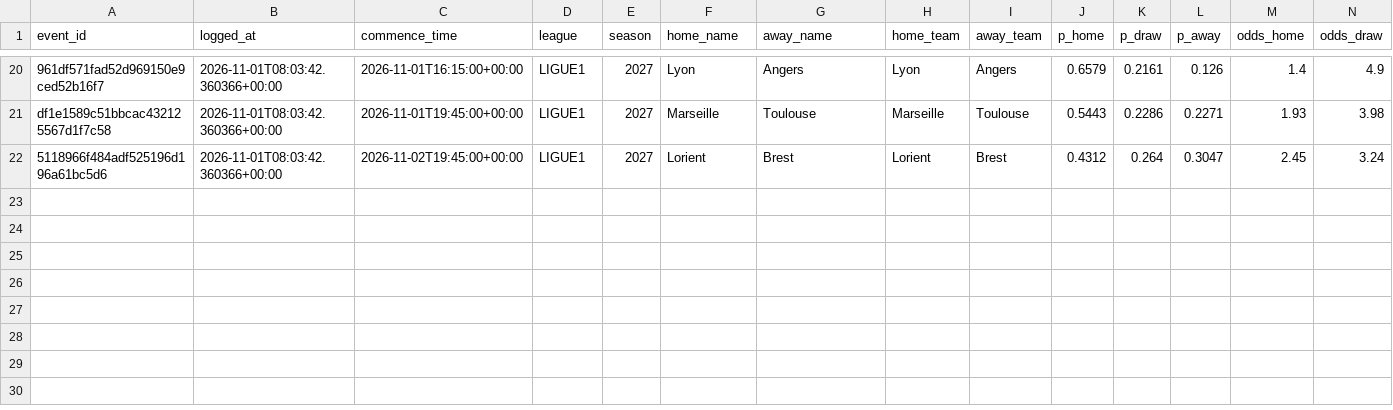
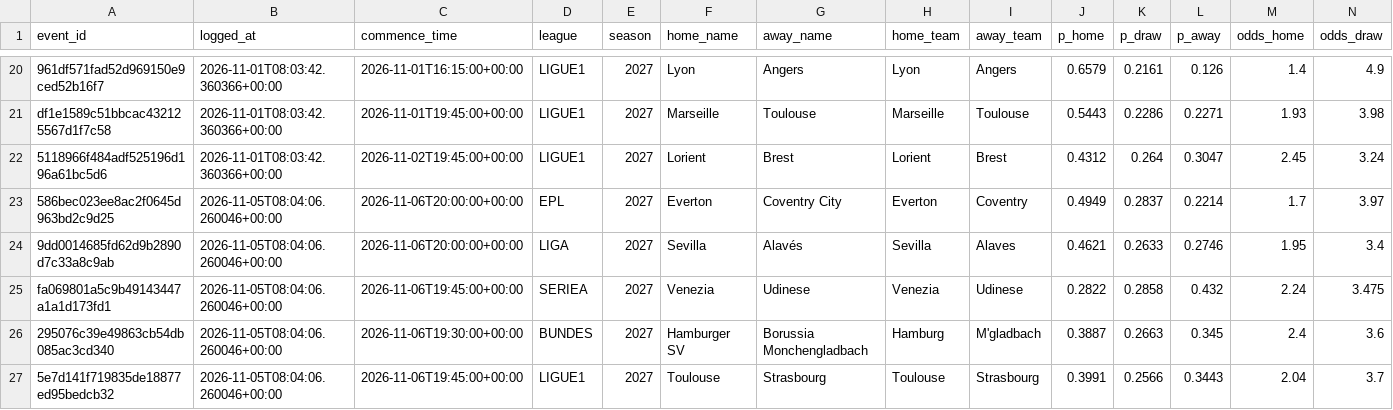
Before and after one commit to JohnGAB7/Sport-Analytics, a CSV file: football/registry/paper_bets.csv, drawn as a sheet; only a part is shown, gaps mark what is left out; rows hold the shown columns only; the diff names each change by its address in the sheet, - before the commit and + after, or states it on an @@ line.

```diff
--- a/football/registry/paper_bets.csv
+++ b/football/registry/paper_bets.csv
+row 23: 586bec023ee8ac2f0645d963bd2c9d25 | 2026-11-05T08:04:06.260046+00:00 | 2026-11-06T20:00:00+00:00 | EPL | 2027 | Everton | Coventry City | Everton | Coventry | 0.4949 | 0.2837 | 0.2214 | 1.7 | 3.97
+row 24: 9dd0014685fd62d9b2890d7c33a8c9ab | 2026-11-05T08:04:06.260046+00:00 | 2026-11-06T20:00:00+00:00 | LIGA | 2027 | Sevilla | Alavés | Sevilla | Alaves | 0.4621 | 0.2633 | 0.2746 | 1.95 | 3.4
+row 25: fa069801a5c9b49143447a1a1d173fd1 | 2026-11-05T08:04:06.260046+00:00 | 2026-11-06T19:45:00+00:00 | SERIEA | 2027 | Venezia | Udinese | Venezia | Udinese | 0.2822 | 0.2858 | 0.432 | 2.24 | 3.475
+row 26: 295076c39e49863cb54db085ac3cd340 | 2026-11-05T08:04:06.260046+00:00 | 2026-11-06T19:30:00+00:00 | BUNDES | 2027 | Hamburger SV | Borussia Monchengladbach | Hamburg | M'gladbach | 0.3887 | 0.2663 | 0.345 | 2.4 | 3.6
+row 27: 5e7d141f719835de18877ed95bedcb32 | 2026-11-05T08:04:06.260046+00:00 | 2026-11-06T19:45:00+00:00 | LIGUE1 | 2027 | Toulouse | Strasbourg | Toulouse | Strasbourg | 0.3991 | 0.2566 | 0.3443 | 2.04 | 3.7
```
Also changed, not shown: 1 other file.
